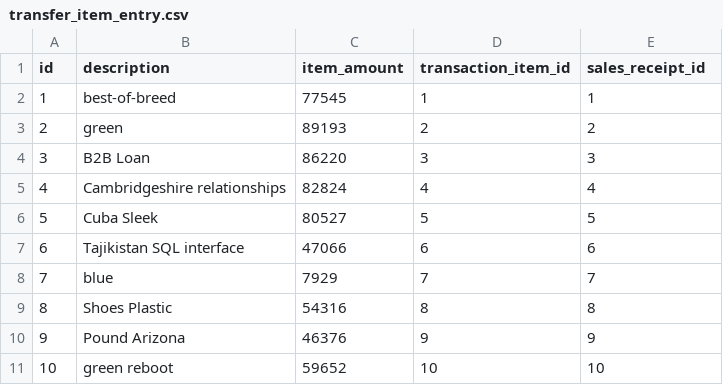
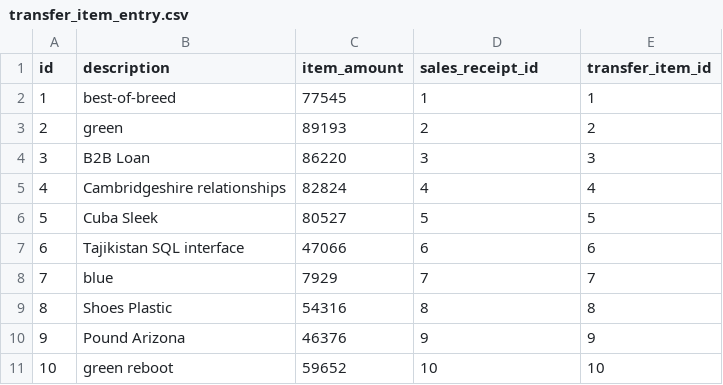
Before and after one commit to calvary-erp-contributors/calvary-system-794, a CSV file: src/main/resources/config/liquibase/fake-data/transfer_item_entry.csv, drawn as a sheet.

Commit message:
Implement transfer-item-entry with transfer-item

```diff
--- a/src/main/resources/config/liquibase/fake-data/transfer_item_entry.csv
+++ b/src/main/resources/config/liquibase/fake-data/transfer_item_entry.csv
@@ -1,2 +1,2 @@
-id;description;item_amount;transaction_item_id;sales_receipt_id
+id;description;item_amount;sales_receipt_id;transfer_item_id
 1;best-of-breed;77545;1;1
```
Also changed, not shown: 12 other files.
